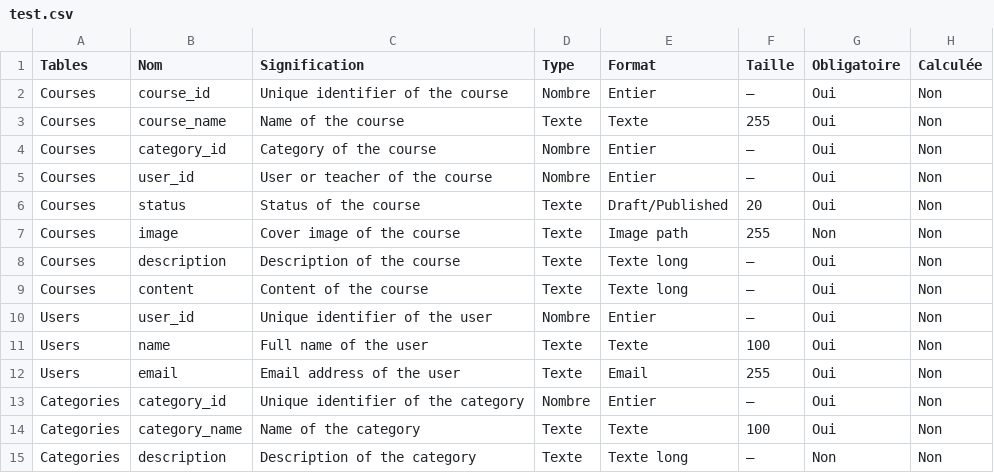
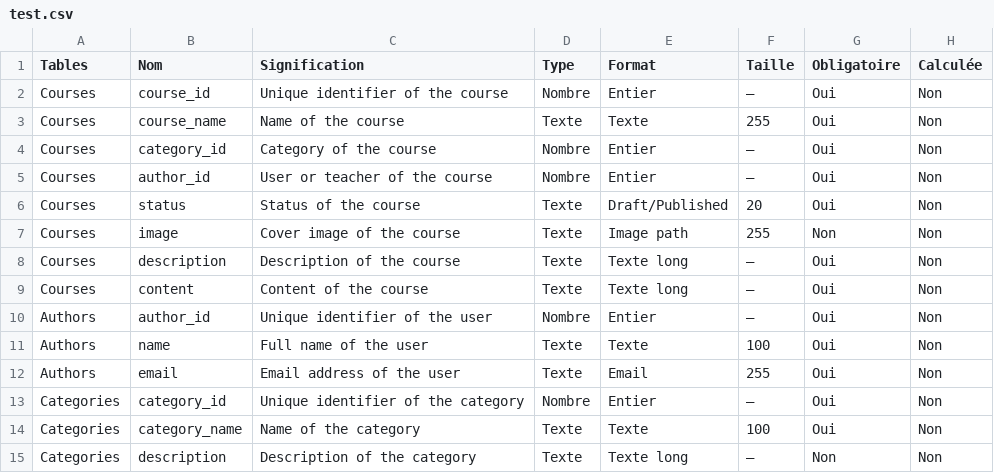
Before and after one commit to Solicode-mobile/Tuto-Blog, a CSV file: test.csv, drawn as a sheet.

Commit message:
Update user table to author

```diff
--- a/test.csv
+++ b/test.csv
@@ -4,3 +4,3 @@ Courses,course_name,Name of the course,Texte,Texte,255,Oui,Non
 Courses,category_id,Category of the course,Nombre,Entier,—,Oui,Non
-Courses,user_id,User or teacher of the course,Nombre,Entier,—,Oui,Non
+Courses,author_id,User or teacher of the course,Nombre,Entier,—,Oui,Non
 Courses,status,Status of the course,Texte,Draft/Published,20,Oui,Non
@@ -9,5 +9,5 @@ Courses,description,Description of the course,Texte,Texte long,—,Oui,Non
 Courses,content,Content of the course,Texte,Texte long,—,Oui,Non
-Users,user_id,Unique identifier of the user,Nombre,Entier,—,Oui,Non
-Users,name,Full name of the user,Texte,Texte,100,Oui,Non
-Users,email,Email address of the user,Texte,Email,255,Oui,Non
+Authors,author_id,Unique identifier of the user,Nombre,Entier,—,Oui,Non
+Authors,name,Full name of the user,Texte,Texte,100,Oui,Non
+Authors,email,Email address of the user,Texte,Email,255,Oui,Non
 Categories,category_id,Unique identifier of the category,Nombre,Entier,—,Oui,Non
```
